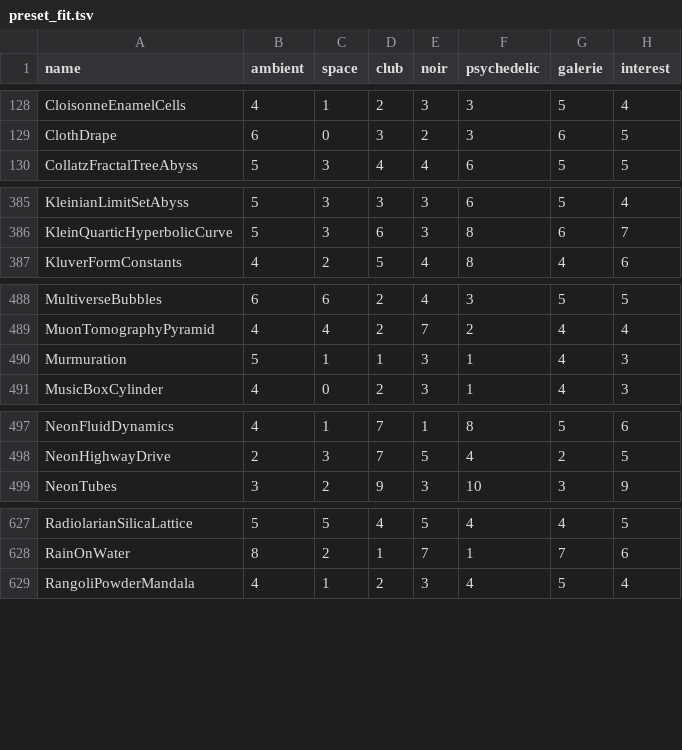
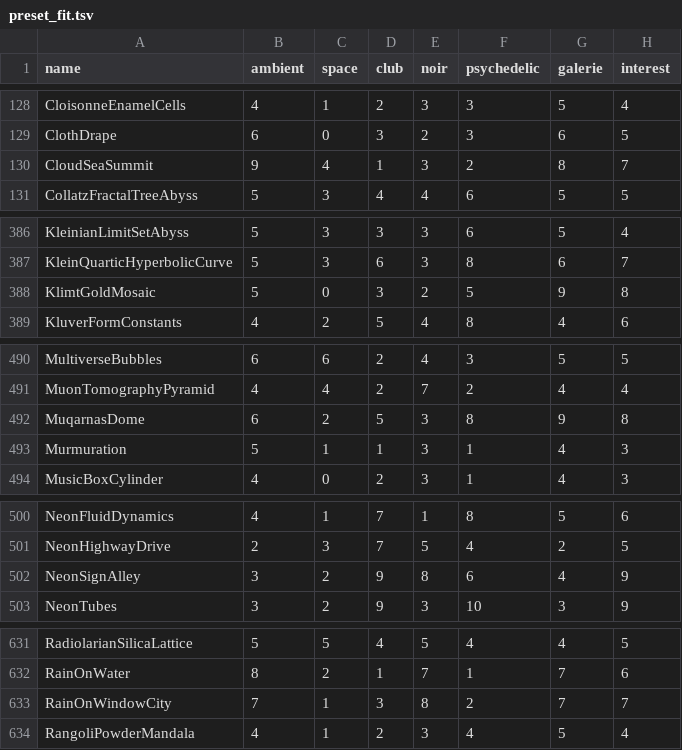
Before and after one commit to reneweller-coding/KaleidoscopeEnhanced, a TSV file: Tools/preset_fit.tsv, drawn as a sheet; only a part is shown, gaps mark what is left out; the diff covers the shown part only.

```diff
--- a/Tools/preset_fit.tsv
+++ b/Tools/preset_fit.tsv
@@ -129,2 +129,3 @@ CloisonneEnamelCells	4	1	2	3	3	5	4
 ClothDrape	6	0	3	2	3	6	5
+CloudSeaSummit	9	4	1	3	2	8	7
 CollatzFractalTreeAbyss	5	3	4	4	6	5	5
@@ -386,2 +387,3 @@ KleinianLimitSetAbyss	5	3	3	3	6	5	4
 KleinQuarticHyperbolicCurve	5	3	6	3	8	6	7
+KlimtGoldMosaic	5	0	3	2	5	9	8
 KluverFormConstants	4	2	5	4	8	4	6
@@ -489,2 +491,3 @@ MultiverseBubbles	6	6	2	4	3	5	5
 MuonTomographyPyramid	4	4	2	7	2	4	4
+MuqarnasDome	6	2	5	3	8	9	8
 Murmuration	5	1	1	3	1	4	3
@@ -498,2 +501,3 @@ NeonFluidDynamics	4	1	7	1	8	5	6
 NeonHighwayDrive	2	3	7	5	4	2	5
+NeonSignAlley	3	2	9	8	6	4	9
 NeonTubes	3	2	9	3	10	3	9
@@ -628,2 +632,3 @@ RadiolarianSilicaLattice	5	5	4	5	4	4	5
 RainOnWater	8	2	1	7	1	7	6
+RainOnWindowCity	7	1	3	8	2	7	7
 RangoliPowderMandala	4	1	2	3	4	5	4
```
Also changed, not shown: 5 added rows elsewhere in this file, 54 other files.
